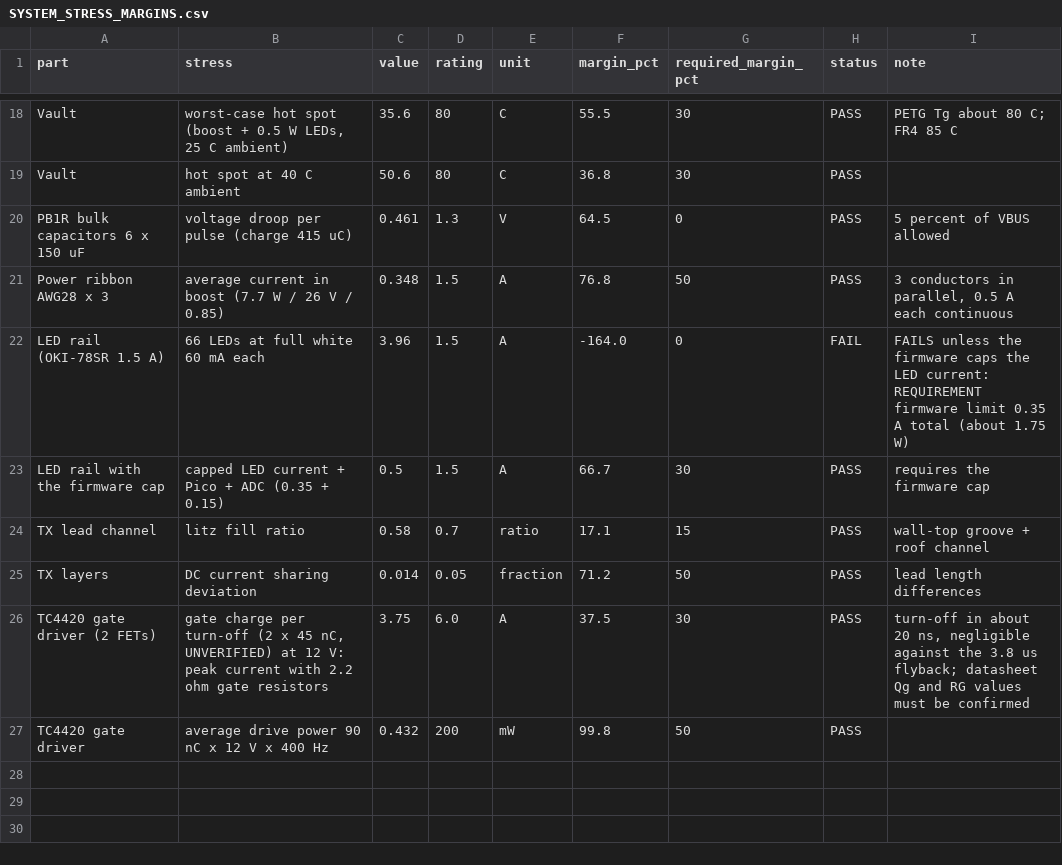
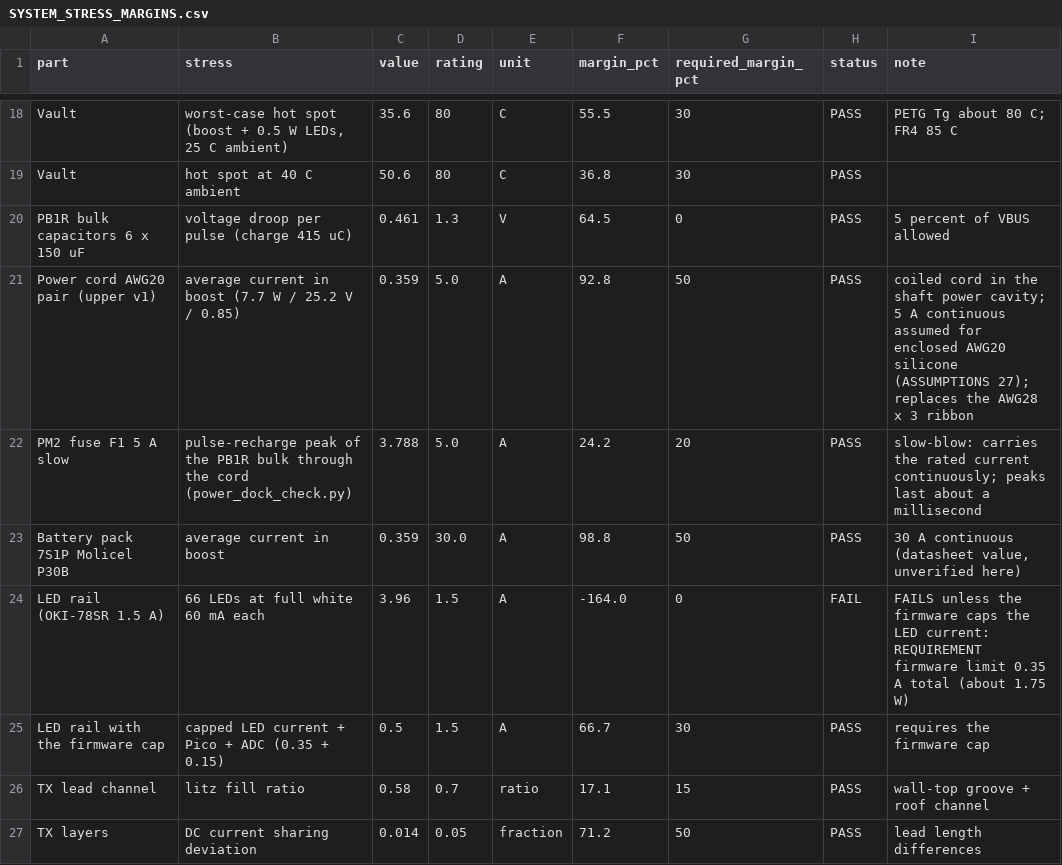
Before and after one commit to sappystick/ARX, a CSV file: data/results/SYSTEM_STRESS_MARGINS.csv, drawn as a sheet; only a part is shown, gaps mark what is left out; the shorter side is filled out with more unchanged rows.

```diff
--- a/data/results/SYSTEM_STRESS_MARGINS.csv
+++ b/data/results/SYSTEM_STRESS_MARGINS.csv
@@ -20,3 +20,5 @@ Vault,hot spot at 40 C ambient,50.6,80,C,36.8,30,PASS,
 PB1R bulk capacitors 6 x 150 uF,voltage droop per pulse (charge 415 uC),0.461,1.3,V,64.5,0,PASS,5 percent of VBUS allowed
-Power ribbon AWG28 x 3,average current in boost (7.7 W / 26 V / 0.85),0.348,1.5,A,76.8,50,PASS,"3 conductors in parallel, 0.5 A each continuous"
+Power cord AWG20 pair (upper v1),average current in boost (7.7 W / 25.2 V / 0.85),0.359,5.0,A,92.8,50,PASS,coiled cord in the shaft power cavity; 5 A continuous assumed for enclosed AWG20 silicone (ASSUMPTIONS 27); replaces the AWG28 x 3 ribbon
+PM2 fuse F1 5 A slow,pulse-recharge peak of the PB1R bulk through the cord (power_dock_check.py),3.788,5.0,A,24.2,20,PASS,slow-blow: carries the rated current continuously; peaks last about a millisecond
+Battery pack 7S1P Molicel P30B,average current in boost,0.359,30.0,A,98.8,50,PASS,"30 A continuous (datasheet value, unverified here)"
 LED rail (OKI-78SR 1.5 A),66 LEDs at full white 60 mA each,3.96,1.5,A,-164.0,0,FAIL,FAILS unless the firmware caps the LED current: REQUIREMENT firmware limit 0.35 A total (about 1.75 W)
```
Also changed, not shown: data/results/LEVEL_NETLIST_FROM_NETLISTS.csv, stl/MANIFEST.csv, 26 other files.
